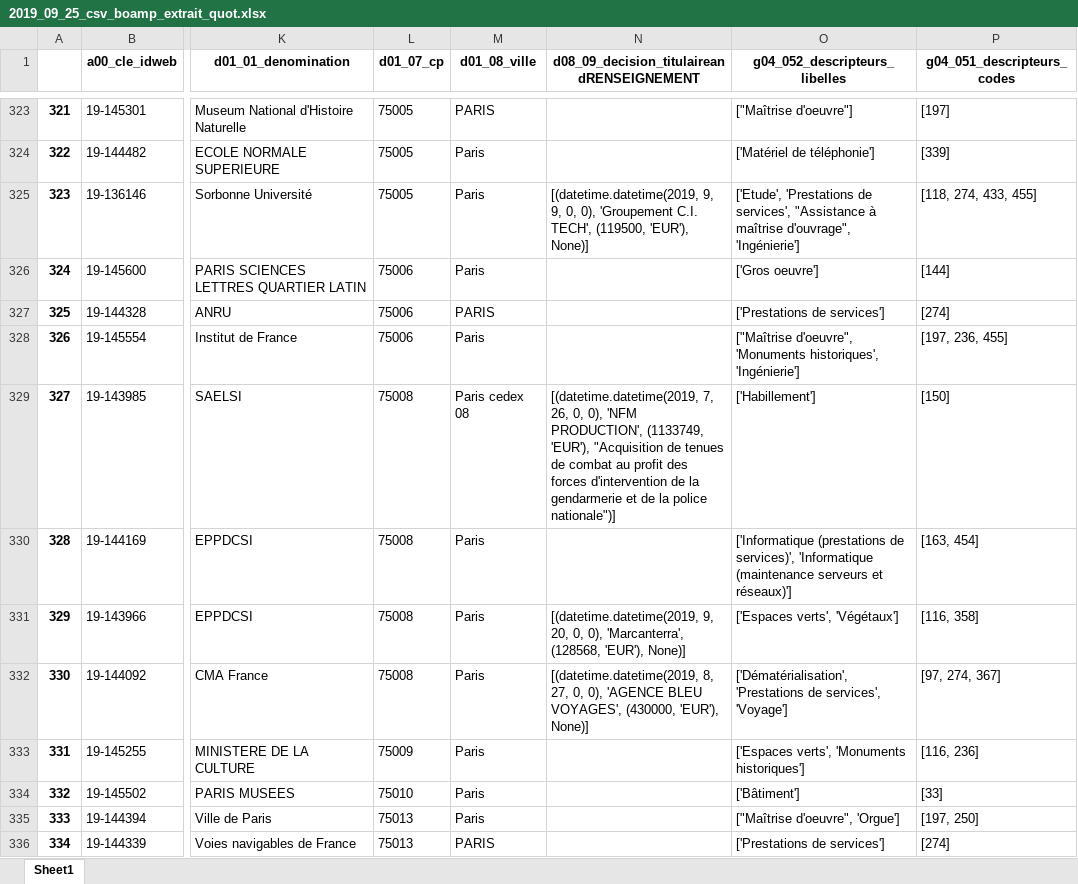
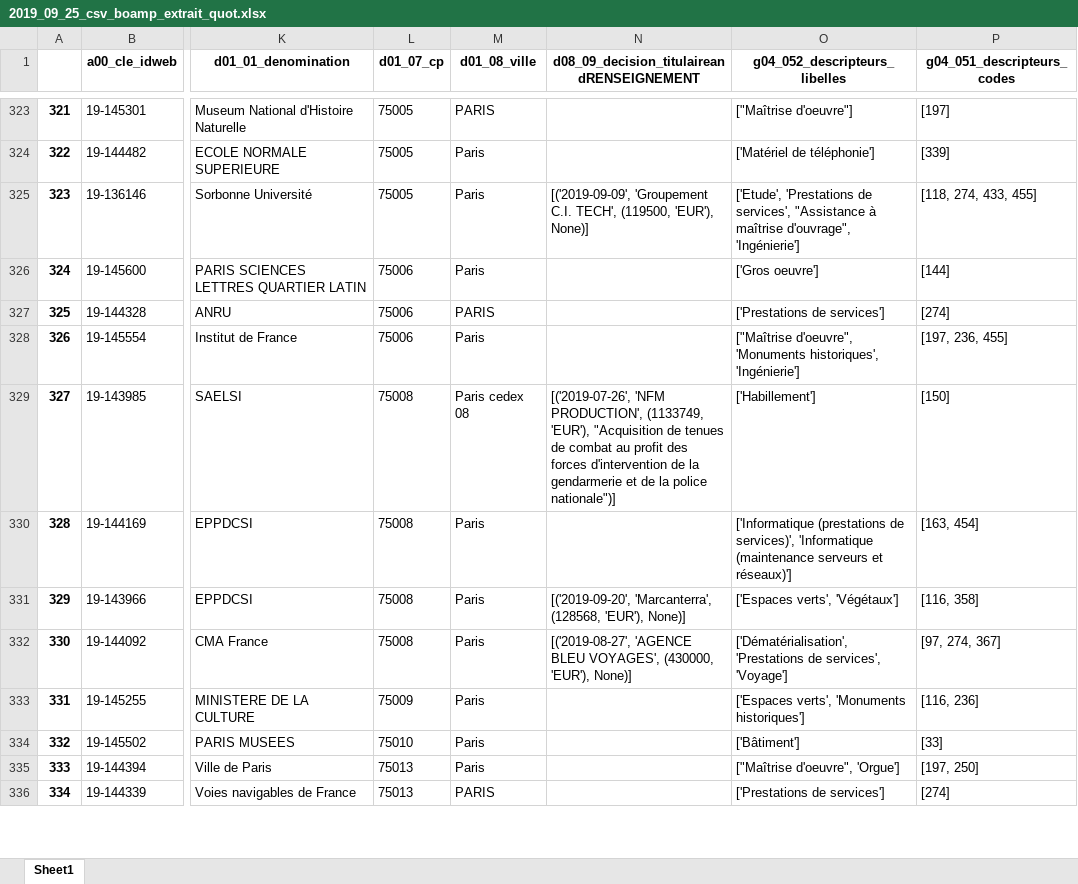
Before and after one commit to Semaine52/AuFilDuBoamp, an Excel workbook: BOAMP_DOCS_TEMP/2019_09_25_csv_boamp_extrait_quot.xlsx, sheet Sheet1, drawn as a sheet; only a part is shown, gaps mark what is left out; values as stored, in another font and other column widths than the file's, no borders; the diff covers the shown part only; the diff names each change by its address in the sheet, - before the commit and + after, or states it on an @@ line.

Commit message:
AuFilDuBoamp 2019-2020

```diff
--- a/BOAMP_DOCS_TEMP/2019_09_25_csv_boamp_extrait_quot.xlsx (sheet Sheet1)
+++ b/BOAMP_DOCS_TEMP/2019_09_25_csv_boamp_extrait_quot.xlsx (sheet Sheet1)
-N325: [(datetime.datetime(2019, 9, 9, 0, 0), 'Groupement C.I.…
+N325: [('2019-09-09', 'Groupement C.I.…
-N329: [(datetime.datetime(2019, 7, 26, 0, 0), 'NFM PRODUCTION',…
+N329: [('2019-07-26', 'NFM PRODUCTION',…
-N331: [(datetime.datetime(2019, 9, 20, 0, 0), 'Marcanterra', (128568,…
+N331: [('2019-09-20', 'Marcanterra', (128568,…
-N332: [(datetime.datetime(2019, 8, 27, 0, 0), 'AGENCE BLEU…
+N332: [('2019-08-27', 'AGENCE BLEU…
```
Also changed, not shown: 65 edited cells elsewhere in this sheet, 3 other files.
